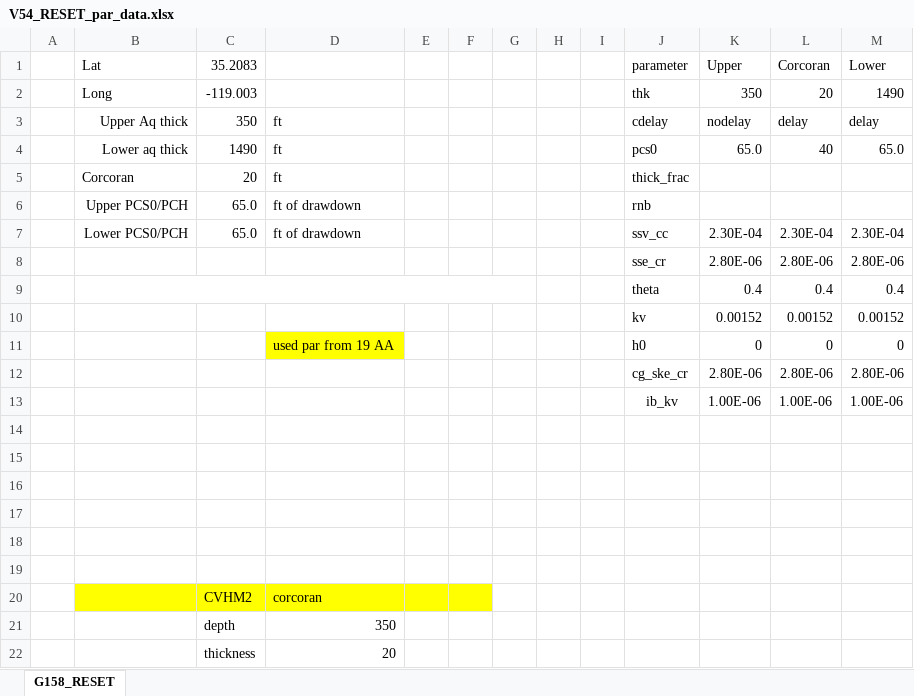
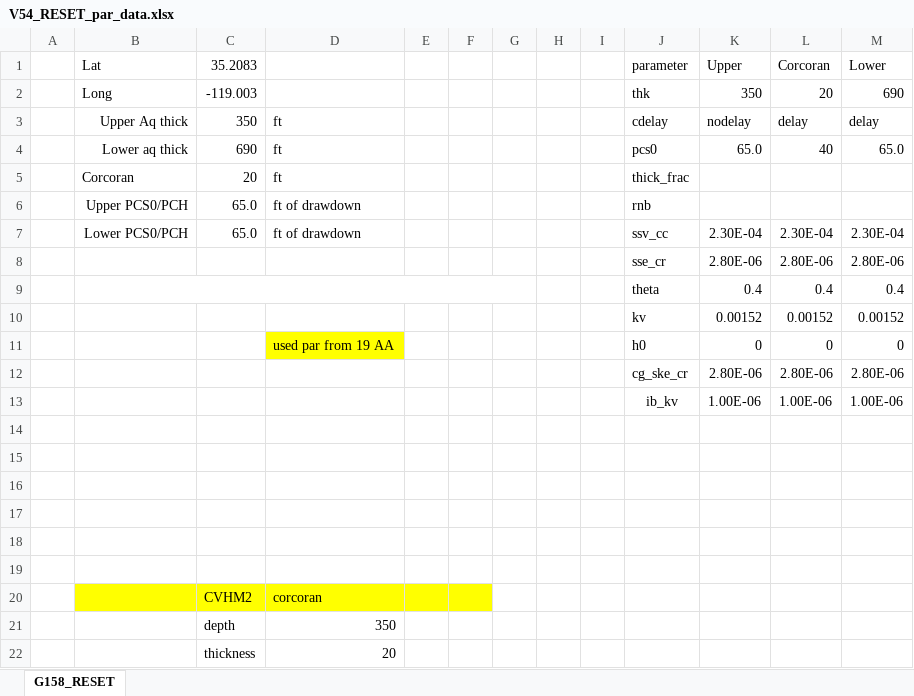
Before and after one commit to leila-saberi/1DSubsidenceModeling-MF6CSUB, an Excel workbook: V54_RESET/source_data/V54_RESET_par_data.xlsx, sheet G158_RESET, drawn as a sheet; values as stored, in another font and other column widths than the file's, no borders; the diff names each change by its address in the sheet, - before the commit and + after, or states it on an @@ line.

```diff
--- a/V54_RESET/source_data/V54_RESET_par_data.xlsx (sheet G158_RESET)
+++ b/V54_RESET/source_data/V54_RESET_par_data.xlsx (sheet G158_RESET)
-M2 (Lower): 1490
+M2 (Lower): 690
-C4 (35.2083): 1490
+C4 (35.2083): 690
```
Also changed, not shown: 9 other files.
